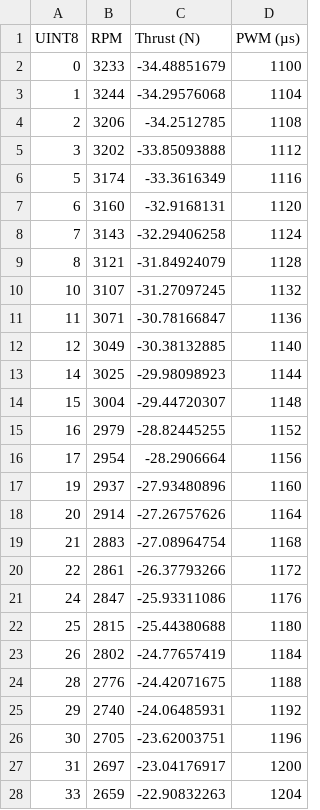
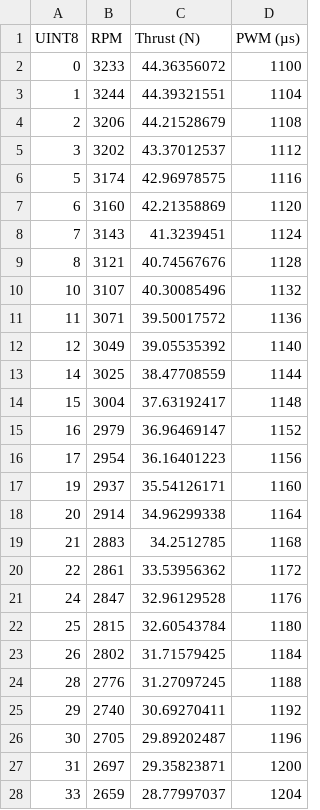
Before and after one commit to EasternEdgeRobotics/rov-sim, a CSV file: plugins/T200_Thruster_Behavior/T200_Thruster_Behavior_14V.csv, drawn as a sheet; only a part is shown; the diff covers the shown part only.

```diff
--- a/plugins/T200_Thruster_Behavior/T200_Thruster_Behavior_14V.csv
+++ b/plugins/T200_Thruster_Behavior/T200_Thruster_Behavior_14V.csv
@@ -1,28 +1,28 @@
 UINT8, RPM,Thrust (N), PWM (µs)
-0,3233,-34.48851679,1100
-1,3244,-34.29576068,1104
-2,3206,-34.2512785,1108
-3,3202,-33.85093888,1112
-5,3174,-33.3616349,1116
-6,3160,-32.9168131,1120
-7,3143,-32.29406258,1124
-8,3121,-31.84924079,1128
-10,3107,-31.27097245,1132
-11,3071,-30.78166847,1136
-12,3049,-30.38132885,1140
-14,3025,-29.98098923,1144
-15,3004,-29.44720307,1148
-16,2979,-28.82445255,1152
-17,2954,-28.2906664,1156
-19,2937,-27.93480896,1160
-20,2914,-27.26757626,1164
-21,2883,-27.08964754,1168
-22,2861,-26.37793266,1172
-24,2847,-25.93311086,1176
-25,2815,-25.44380688,1180
-26,2802,-24.77657419,1184
-28,2776,-24.42071675,1188
-29,2740,-24.06485931,1192
-30,2705,-23.62003751,1196
-31,2697,-23.04176917,1200
-33,2659,-22.90832263,1204
+0,3233,44.36356072,1100
+1,3244,44.39321551,1104
+2,3206,44.21528679,1108
+3,3202,43.37012537,1112
+5,3174,42.96978575,1116
+6,3160,42.21358869,1120
+7,3143,41.3239451,1124
+8,3121,40.74567676,1128
+10,3107,40.30085496,1132
+11,3071,39.50017572,1136
+12,3049,39.05535392,1140
+14,3025,38.47708559,1144
+15,3004,37.63192417,1148
+16,2979,36.96469147,1152
+17,2954,36.16401223,1156
+19,2937,35.54126171,1160
+20,2914,34.96299338,1164
+21,2883,34.2512785,1168
+22,2861,33.53956362,1172
+24,2847,32.96129528,1176
+25,2815,32.60543784,1180
+26,2802,31.71579425,1184
+28,2776,31.27097245,1188
+29,2740,30.69270411,1192
+30,2705,29.89202487,1196
+31,2697,29.35823871,1200
+33,2659,28.77997037,1204
```
Also changed, not shown: 157 edited cells elsewhere in this file, plugins/T200_Thruster_Behavior/T200_Thruster_Behavior_10V.csv, plugins/T200_Thruster_Behavior/T200_Thruster_Behavior_12V.csv, 17 other files.
